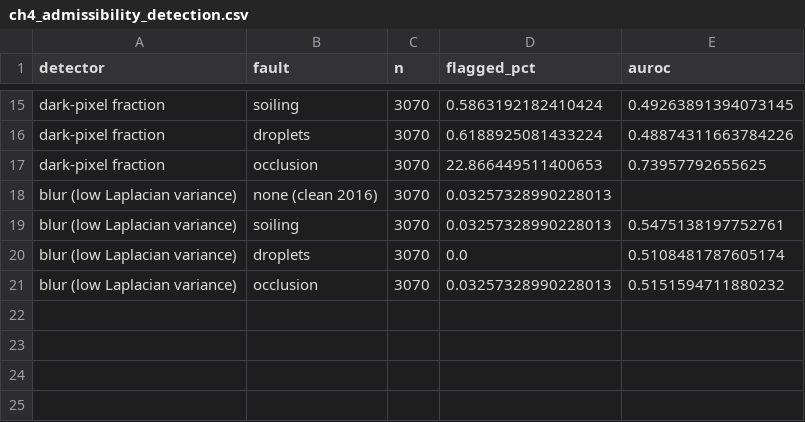
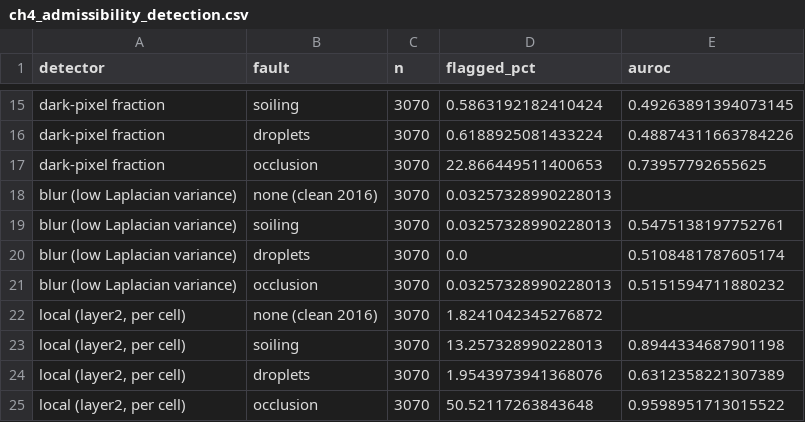
Before and after one commit to MatPiech/continual-solar-irradiance, a CSV file: tables/ch4_admissibility_detection.csv, drawn as a sheet; only a part is shown, gaps mark what is left out.

```diff
--- a/tables/ch4_admissibility_detection.csv
+++ b/tables/ch4_admissibility_detection.csv
@@ -21 +21,5 @@ blur (low Laplacian variance),droplets,3070,0.0,0.5108481787605174
 blur (low Laplacian variance),occlusion,3070,0.03257328990228013,0.5151594711880232
+"local (layer2, per cell)",none (clean 2016),3070,1.8241042345276872,
+"local (layer2, per cell)",soiling,3070,13.257328990228013,0.8944334687901198
+"local (layer2, per cell)",droplets,3070,1.9543973941368076,0.6312358221307389
+"local (layer2, per cell)",occlusion,3070,50.52117263843648,0.9598951713015522
```
Also changed, not shown: 10 other files.
